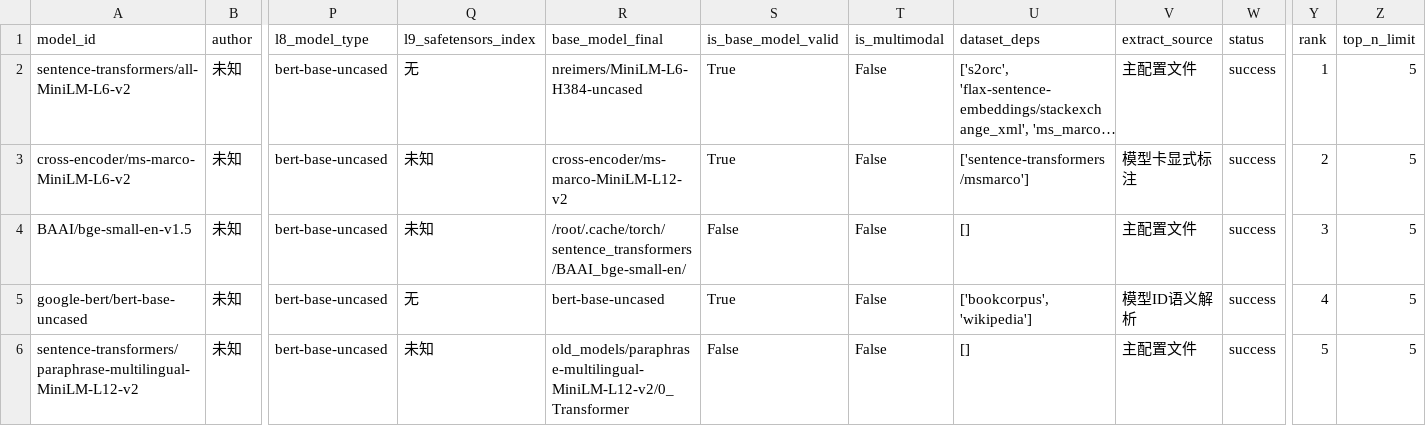
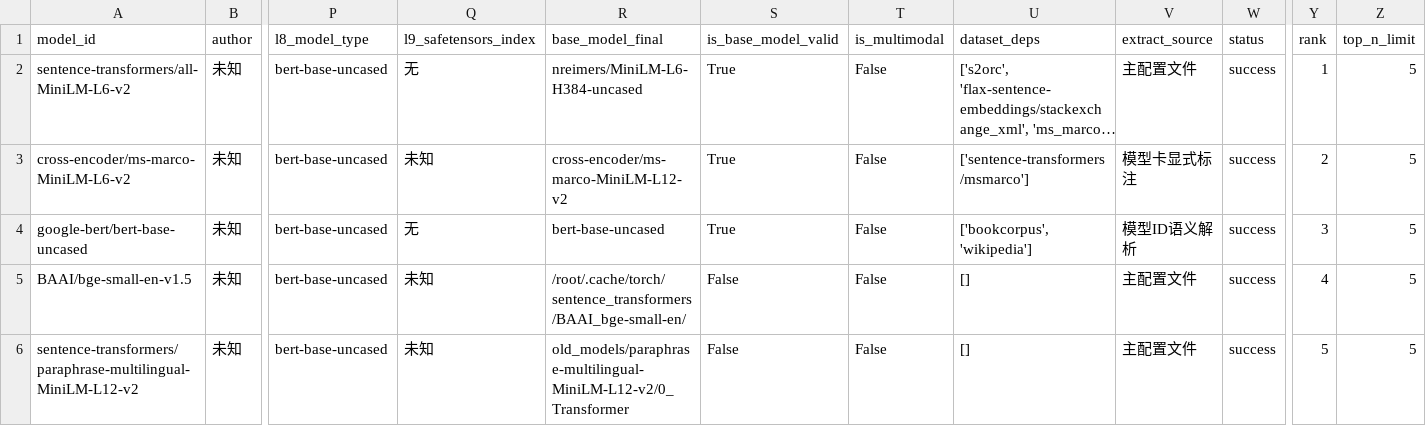
Before and after one commit to dontcallmelimohan/LLM-Genealogy, a CSV file: data/hf_models_valid.csv, drawn as a sheet; only a part is shown, gaps mark what is left out; long unchanged cells end in …; removed rows and columns are numbered as before the commit, all else as after; rows hold the shown columns only; the diff names each change by its address in the sheet, - before the commit and + after, or states it on an @@ line.

```diff
--- a/data/hf_models_valid.csv
+++ b/data/hf_models_valid.csv
-row 4: BAAI/bge-small-en-v1.5 | 未知 | bert-base-uncased | 未知 | /root/.cache/torch/sentence_transformers/BAAI_bge-small-en/ | False | False | [] | 主配置文件 | success | 3 | 5
-Y4 (rank): 4
+Y4 (rank): 3
+row 5: BAAI/bge-small-en-v1.5 | 未知 | bert-base-uncased | 未知 | /root/.cache/torch/sentence_transformers/BAAI_bge-small-en/ | False | False | [] | 主配置文件 | success | 4 | 5
```
Also changed, not shown: data/hf_models_ultimate.csv, hf_models_has_base.csv, 1 other file.
